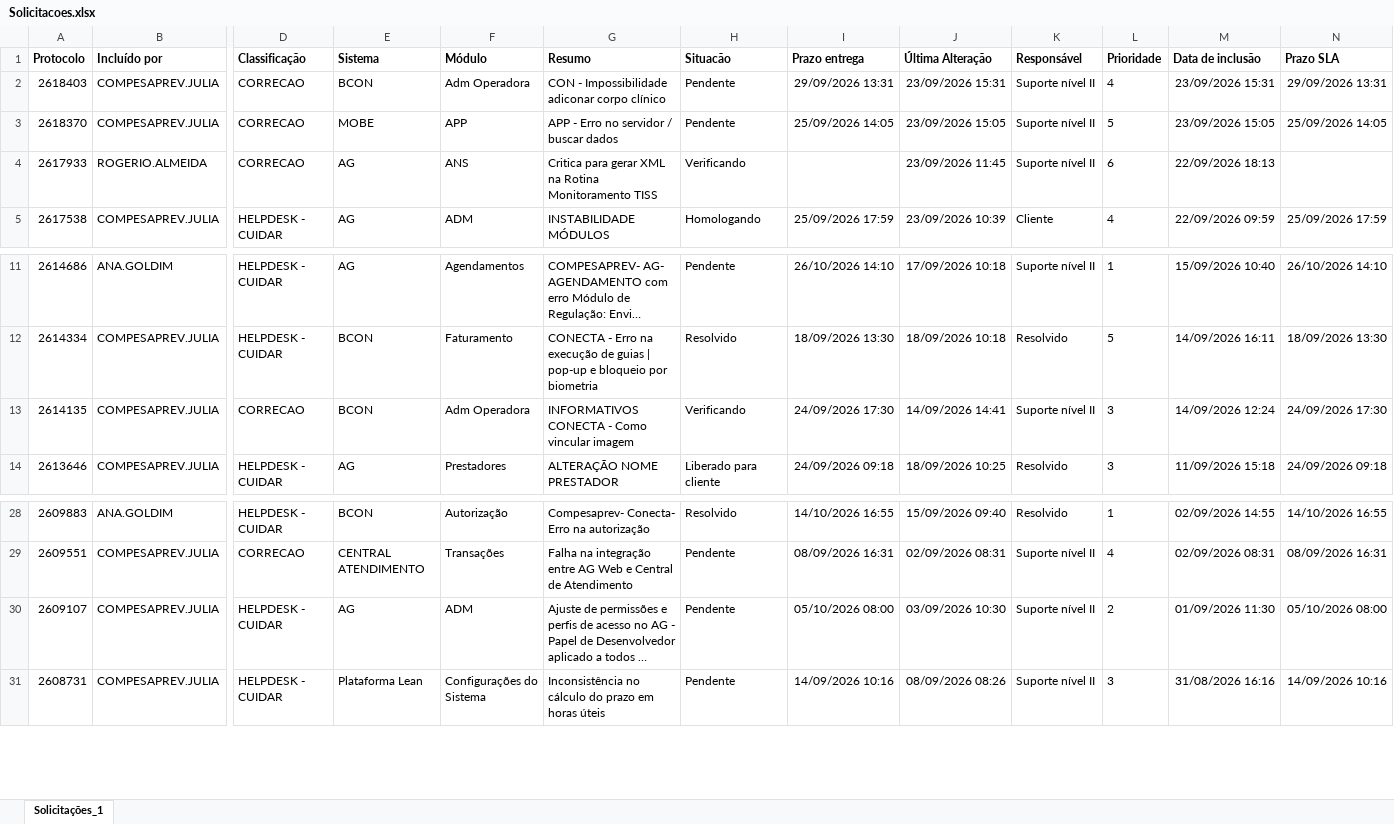
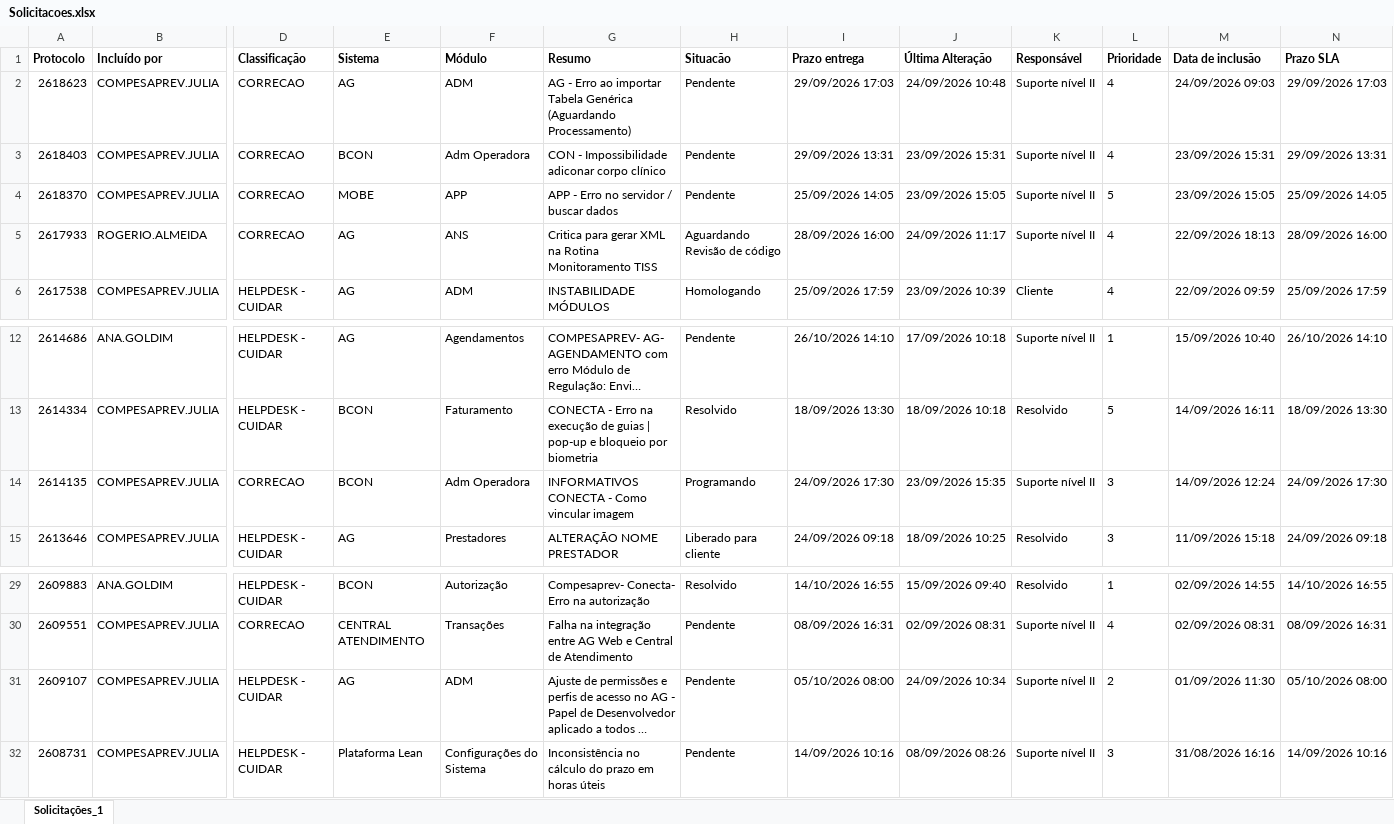
Before and after one commit to Julia-Albertim/Acompanhamento-Siscon, an Excel workbook: Solicitacoes.xlsx, sheet Solicitações_1, drawn as a sheet; only a part is shown, gaps mark what is left out; long unchanged cells end in …; values as stored, in another font and other column widths than the file's, no borders; addresses are those after the commit; rows hold the shown columns only; the diff names each change by its address in the sheet, - before the commit and + after, or states it on an @@ line.

Commit message:
atualiz

```diff
--- a/Solicitacoes.xlsx (sheet Solicitações_1)
+++ b/Solicitacoes.xlsx (sheet Solicitações_1)
+row 2: 2618623 | COMPESAPREV.JULIA | CORRECAO | AG | ADM | AG - Erro ao importar Tabela Genérica (Aguardando Processamento) | Pendente | 29/09/2026 17:03 | 24/09/2026 10:48 | Suporte nível II | 4 | 24/09/2026 09:03 | 29/09/2026 17:03
-H5 (Situacão): Verificando
+H5 (Situacão): Aguardando Revisão de código
-I5 (Prazo entrega): (empty)
+I5 (Prazo entrega): 28/09/2026 16:00
-J5 (Última Alteração): 23/09/2026 11:45
+J5 (Última Alteração): 24/09/2026 11:17
-L5 (Prioridade): 6
+L5 (Prioridade): 4
-N5 (Prazo SLA): (empty)
+N5 (Prazo SLA): 28/09/2026 16:00
-H14 (Situacão): Verificando
+H14 (Situacão): Programando
-J14 (Última Alteração): 14/09/2026 14:41
+J14 (Última Alteração): 23/09/2026 15:35
-J31 (Última Alteração): 03/09/2026 10:30
+J31 (Última Alteração): 24/09/2026 10:34
```
